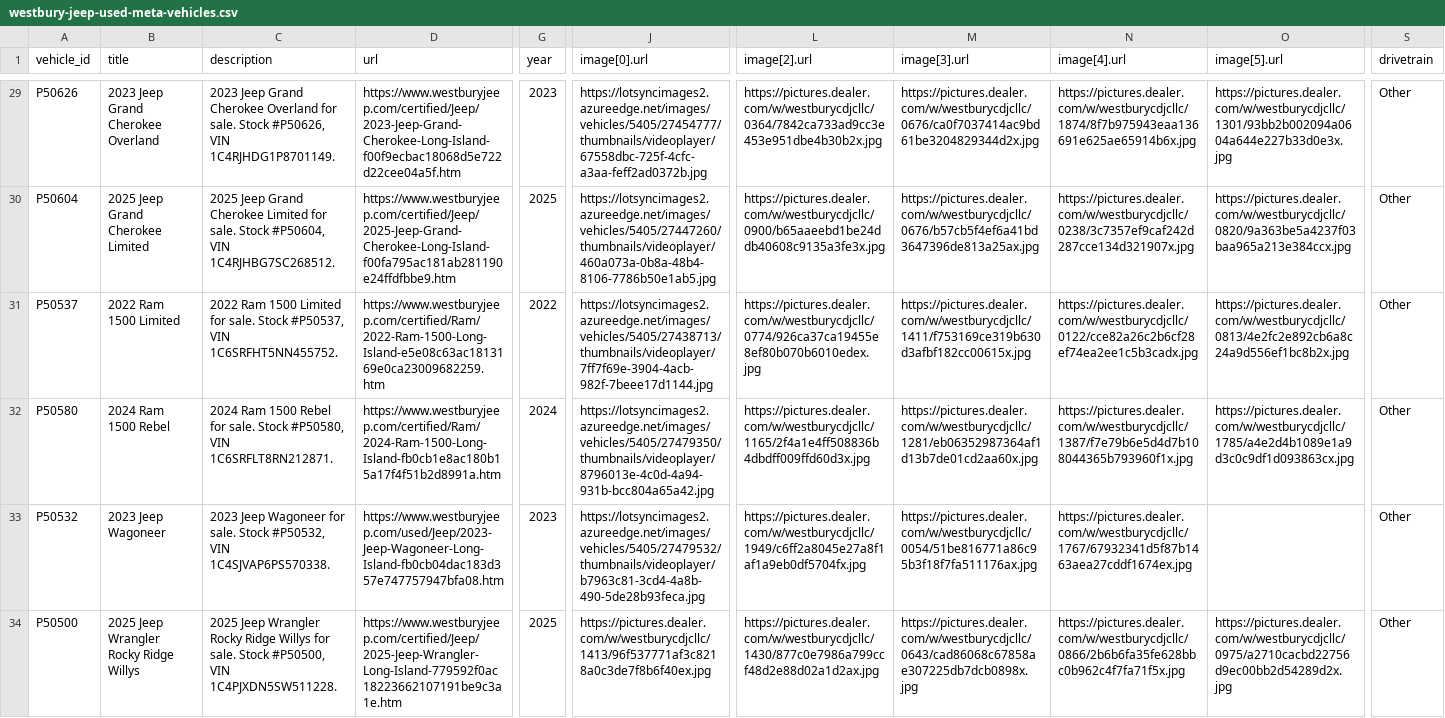
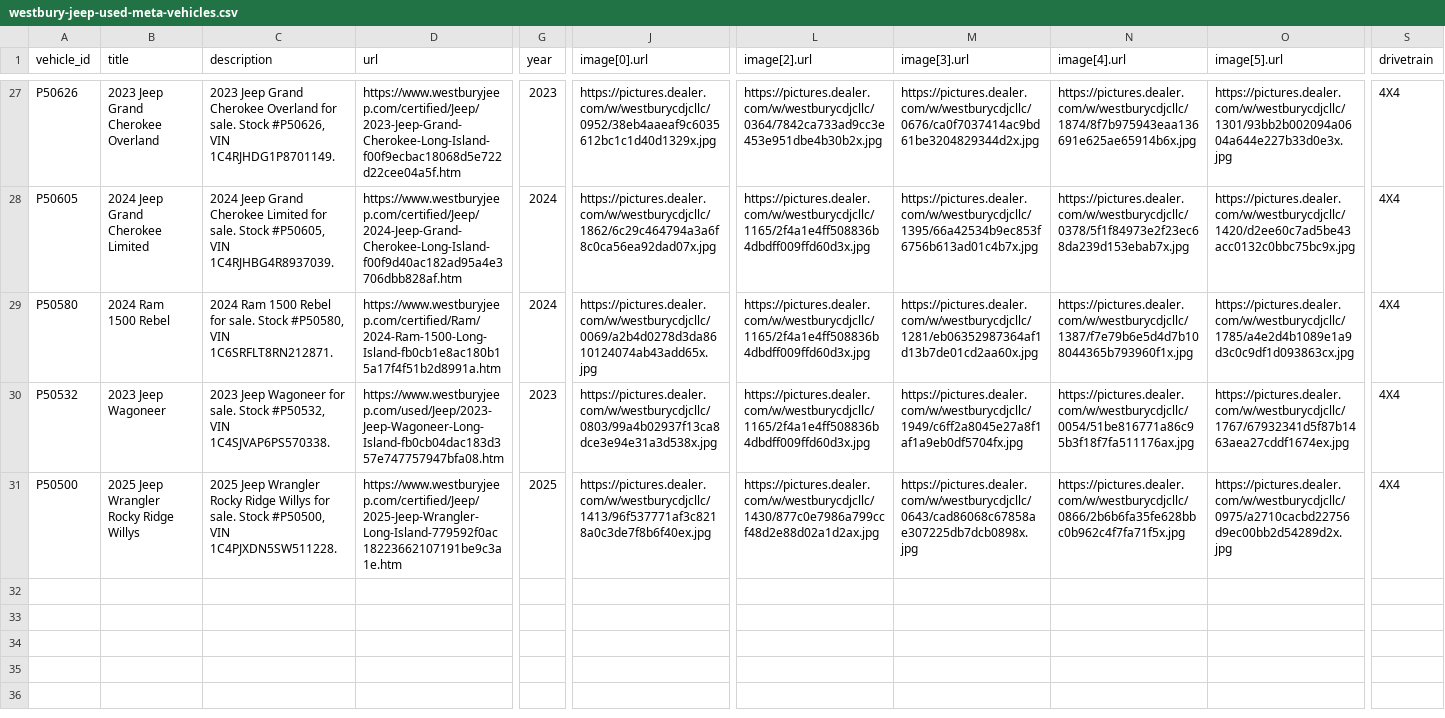
Before and after one commit to skyrushnick/dealership-feeds, a CSV file: westbury-jeep-used-meta-vehicles.csv, drawn as a sheet; only a part is shown, gaps mark what is left out; removed rows and columns are numbered as before the commit, all else as after; rows hold the shown columns only; the diff covers the shown part only; the diff names each change by its address in the sheet, - before the commit and + after, or states it on an @@ line.

Commit message:
Update westbury-jeep-used-meta-vehicles.csv

```diff
--- a/westbury-jeep-used-meta-vehicles.csv
+++ b/westbury-jeep-used-meta-vehicles.csv
-J27 (image[0].url): https://lotsyncimages2.azureedge.net/images/vehicles/5405/27454777/thumbnails/videoplayer/67558dbc-725f-4cfc-a3aa-feff2ad0372b.jpg
+J27 (image[0].url): https://pictures.dealer.com/w/westburycdjcllc/0952/38eb4aaeaf9c6035612bc1c1d40d1329x.jpg
-S27:S28 (drivetrain): Other
+S27:S28 (drivetrain): 4X4
-A28 (vehicle_id): P50604
+A28 (vehicle_id): P50605
-B28 (title): 2025 Jeep Grand Cherokee Limited
+B28 (title): 2024 Jeep Grand Cherokee Limited
-C28 (description): 2025 Jeep Grand Cherokee Limited for sale. Stock #P50604, VIN 1C4RJHBG7SC268512.
+C28 (description): 2024 Jeep Grand Cherokee Limited for sale. Stock #P50605, VIN 1C4RJHBG4R8937039.
-D28 (url): https://www.westburyjeep.com/certified/Jeep/2025-Jeep-Grand-Cherokee-Long-Island-f00fa795ac181ab281190e24ffdfbbe9.htm
+D28 (url): https://www.westburyjeep.com/certified/Jeep/2024-Jeep-Grand-Cherokee-Long-Island-f00f9d40ac182ad95a4e3706dbb828af.htm
-G28 (year): 2025
+G28 (year): 2024
-J28 (image[0].url): https://lotsyncimages2.azureedge.net/images/vehicles/5405/27447260/thumbnails/videoplayer/460a073a-0b8a-48b4-8106-7786b50e1ab5.jpg
+J28 (image[0].url): https://pictures.dealer.com/w/westburycdjcllc/1862/6c29c464794a3a6f8c0ca56ea92dad07x.jpg
-L28 (image[2].url): https://pictures.dealer.com/w/westburycdjcllc/0900/b65aaeebd1be24ddb40608c9135a3fe3x.jpg
+L28 (image[2].url): https://pictures.dealer.com/w/westburycdjcllc/1165/2f4a1e4ff508836b4dbdff009ffd60d3x.jpg
-M28 (image[3].url): https://pictures.dealer.com/w/westburycdjcllc/0676/b57cb5f4ef6a41bd3647396de813a25ax.jpg
+M28 (image[3].url): https://pictures.dealer.com/w/westburycdjcllc/1395/66a42534b9ec853f6756b613ad01c4b7x.jpg
-N28 (image[4].url): https://pictures.dealer.com/w/westburycdjcllc/0238/3c7357ef9caf242d287cce134d321907x.jpg
+N28 (image[4].url): https://pictures.dealer.com/w/westburycdjcllc/0378/5f1f84973e2f23ec68da239d153ebab7x.jpg
-O28 (image[5].url): https://pictures.dealer.com/w/westburycdjcllc/0820/9a363be5a4237f03baa965a213e384ccx.jpg
+O28 (image[5].url): https://pictures.dealer.com/w/westburycdjcllc/1420/d2ee60c7ad5be43acc0132c0bbc75bc9x.jpg
-row 31: P50537 | 2022 Ram 1500 Limited | 2022 Ram 1500 Limited for sale. Stock #P50537, VIN 1C6SRFHT5NN455752. | https://www.westburyjeep.com/certified/Ram/2022-Ram-1500-Long-Island-e5e08c63ac1813169e0ca23009682259.htm | 2022 | https://lotsyncimages2.azureedge.net/images/vehicles/5405/27438713/thumbnails/videoplayer/7ff7f69e-3904-4acb-982f-7beee17d1144.jpg | https://pictures.dealer.com/w/westburycdjcllc/0774/926ca37ca19455e8ef80b070b6010edex.jpg | https://pictures.dealer.com/w/westburycdjcllc/1411/f753169ce319b630d3afbf182cc00615x.jpg | https://pictures.dealer.com/w/westburycdjcllc/0122/cce82a26c2b6cf28ef74ea2ee1c5b3cadx.jpg | https://pictures.dealer.com/w/westburycdjcllc/0813/4e2fc2e892cb6a8c24a9d556ef1bc8b2x.jpg | Other
-J29 (image[0].url): https://lotsyncimages2.azureedge.net/images/vehicles/5405/27479350/thumbnails/videoplayer/8796013e-4c0d-4a94-931b-bcc804a65a42.jpg
+J29 (image[0].url): https://pictures.dealer.com/w/westburycdjcllc/0069/a2b4d0278d3da8610124074ab43add65x.jpg
-S29:S31 (drivetrain): Other
+S29:S31 (drivetrain): 4X4
-J30 (image[0].url): https://lotsyncimages2.azureedge.net/images/vehicles/5405/27479532/thumbnails/videoplayer/b7963c81-3cd4-4a8b-490-5de28b93feca.jpg
+J30 (image[0].url): https://pictures.dealer.com/w/westburycdjcllc/0803/99a4b02937f13ca8dce3e94e31a3d538x.jpg
-L30 (image[2].url): https://pictures.dealer.com/w/westburycdjcllc/1949/c6ff2a8045e27a8f1af1a9eb0df5704fx.jpg
+L30 (image[2].url): https://pictures.dealer.com/w/westburycdjcllc/1165/2f4a1e4ff508836b4dbdff009ffd60d3x.jpg
-M30 (image[3].url): https://pictures.dealer.com/w/westburycdjcllc/0054/51be816771a86c95b3f18f7fa511176ax.jpg
+M30 (image[3].url): https://pictures.dealer.com/w/westburycdjcllc/1949/c6ff2a8045e27a8f1af1a9eb0df5704fx.jpg
-N30 (image[4].url): https://pictures.dealer.com/w/westburycdjcllc/1767/67932341d5f87b1463aea27cddf1674ex.jpg
+N30 (image[4].url): https://pictures.dealer.com/w/westburycdjcllc/0054/51be816771a86c95b3f18f7fa511176ax.jpg
-O30 (image[5].url): (empty)
+O30 (image[5].url): https://pictures.dealer.com/w/westburycdjcllc/1767/67932341d5f87b1463aea27cddf1674ex.jpg
```
Also changed, not shown: 2 removed rows and 90 edited cells elsewhere in this file.
